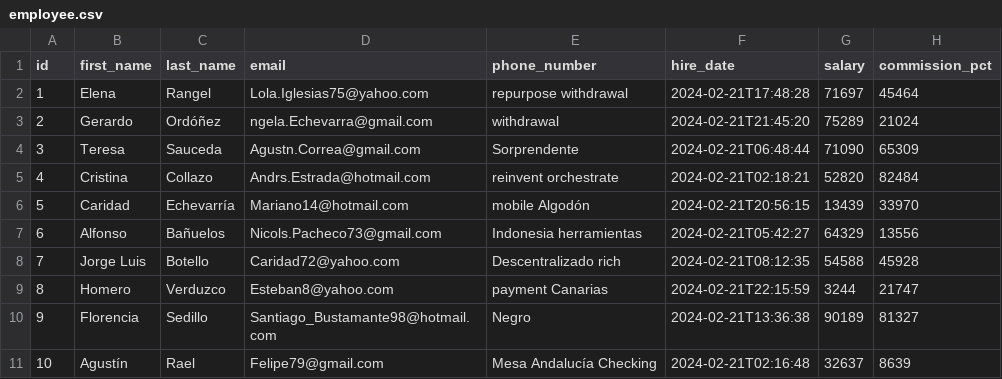
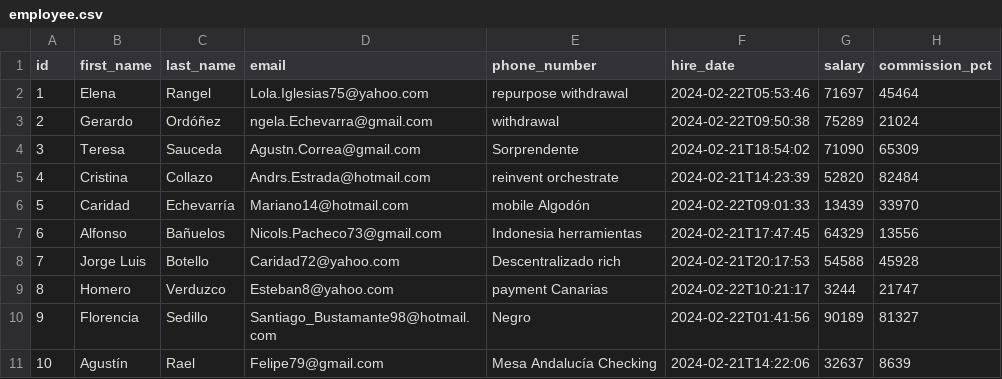
Before and after one commit to maximilianoPizarro/pyhipster-devspace, a CSV file: app/src/main/resources/config/liquibase/fake-data/employee.csv, drawn as a sheet.

```diff
--- a/app/src/main/resources/config/liquibase/fake-data/employee.csv
+++ b/app/src/main/resources/config/liquibase/fake-data/employee.csv
@@ -1,11 +1,11 @@
 id;first_name;last_name;email;phone_number;hire_date;salary;commission_pct
-1;Elena;Rangel;Lola.Iglesias75@yahoo.com;repurpose withdrawal;2024-02-21T17:48:28;71697;45464
-2;Gerardo;Ordóñez;ngela.Echevarra@gmail.com;withdrawal;2024-02-21T21:45:20;75289;21024
-3;Teresa;Sauceda;Agustn.Correa@gmail.com;Sorprendente;2024-02-21T06:48:44;71090;65309
-4;Cristina;Collazo;Andrs.Estrada@hotmail.com;reinvent orchestrate;2024-02-21T02:18:21;52820;82484
-5;Caridad;Echevarría;Mariano14@hotmail.com;mobile Algodón;2024-02-21T20:56:15;13439;33970
-6;Alfonso;Bañuelos;Nicols.Pacheco73@gmail.com;Indonesia herramientas;2024-02-21T05:42:27;64329;13556
-7;Jorge Luis;Botello;Caridad72@yahoo.com;Descentralizado rich;2024-02-21T08:12:35;54588;45928
-8;Homero;Verduzco;Esteban8@yahoo.com;payment Canarias;2024-02-21T22:15:59;3244;21747
-9;Florencia;Sedillo;Santiago_Bustamante98@hotmail.com;Negro;2024-02-21T13:36:38;90189;81327
-10;Agustín;Rael;Felipe79@gmail.com;Mesa Andalucía Checking;2024-02-21T02:16:48;32637;8639
+1;Elena;Rangel;Lola.Iglesias75@yahoo.com;repurpose withdrawal;2024-02-22T05:53:46;71697;45464
+2;Gerardo;Ordóñez;ngela.Echevarra@gmail.com;withdrawal;2024-02-22T09:50:38;75289;21024
+3;Teresa;Sauceda;Agustn.Correa@gmail.com;Sorprendente;2024-02-21T18:54:02;71090;65309
+4;Cristina;Collazo;Andrs.Estrada@hotmail.com;reinvent orchestrate;2024-02-21T14:23:39;52820;82484
+5;Caridad;Echevarría;Mariano14@hotmail.com;mobile Algodón;2024-02-22T09:01:33;13439;33970
+6;Alfonso;Bañuelos;Nicols.Pacheco73@gmail.com;Indonesia herramientas;2024-02-21T17:47:45;64329;13556
+7;Jorge Luis;Botello;Caridad72@yahoo.com;Descentralizado rich;2024-02-21T20:17:53;54588;45928
+8;Homero;Verduzco;Esteban8@yahoo.com;payment Canarias;2024-02-22T10:21:17;3244;21747
+9;Florencia;Sedillo;Santiago_Bustamante98@hotmail.com;Negro;2024-02-22T01:41:56;90189;81327
+10;Agustín;Rael;Felipe79@gmail.com;Mesa Andalucía Checking;2024-02-21T14:22:06;32637;8639
```
Also changed, not shown: app/src/main/resources/config/liquibase/fake-data/job_history.csv, 34 other files.
